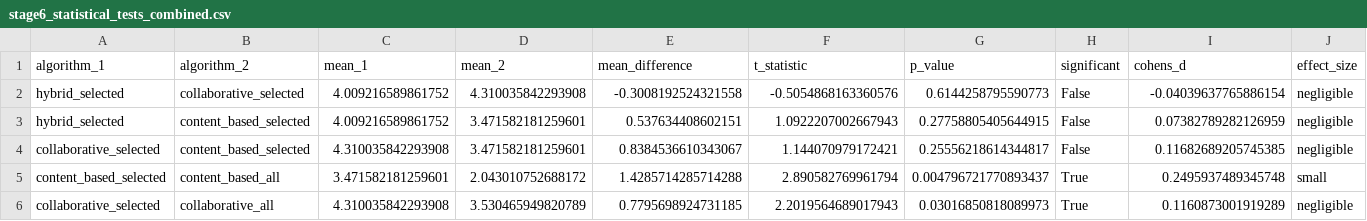
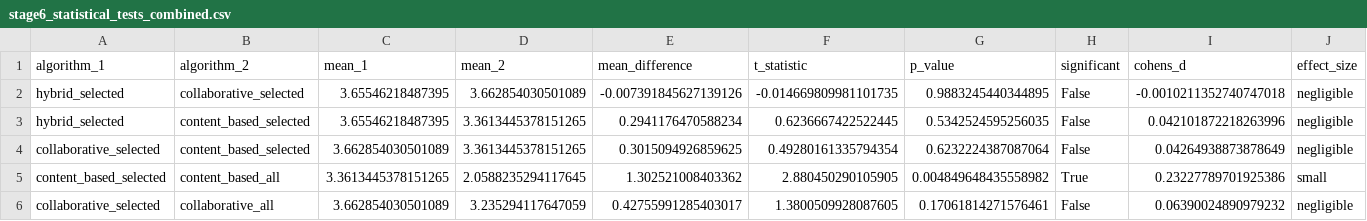
Before and after one commit to mardhiat/PKU_RECOMMENDER_APP, a CSV file: stage6_statistical_tests_combined.csv, drawn as a sheet; only a part is shown; the diff covers the shown part only.

```diff
--- a/stage6_statistical_tests_combined.csv
+++ b/stage6_statistical_tests_combined.csv
@@ -1,6 +1,6 @@
 algorithm_1,algorithm_2,mean_1,mean_2,mean_difference,t_statistic,p_value,significant,cohens_d,effect_size
-hybrid_selected,collaborative_selected,4.009216589861752,4.310035842293908,-0.3008192524321558,-0.5054868163360576,0.6144258795590773,False,-0.04039637765886154,negligible
-hybrid_selected,content_based_selected,4.009216589861752,3.471582181259601,0.537634408602151,1.0922207002667943,0.27758805405644915,False,0.07382789282126959,negligible
-collaborative_selected,content_based_selected,4.310035842293908,3.471582181259601,0.8384536610343067,1.144070979172421,0.25556218614344817,False,0.11682689205745385,negligible
-content_based_selected,content_based_all,3.471582181259601,2.043010752688172,1.4285714285714288,2.890582769961794,0.004796721770893437,True,0.2495937489345748,small
-collaborative_selected,collaborative_all,4.310035842293908,3.530465949820789,0.7795698924731185,2.2019564689017943,0.03016850818089973,True,0.1160873001919289,negligible
+hybrid_selected,collaborative_selected,3.65546218487395,3.662854030501089,-0.007391845627139126,-0.014669809981101735,0.9883245440344895,False,-0.0010211352740747018,negligible
+hybrid_selected,content_based_selected,3.65546218487395,3.3613445378151265,0.2941176470588234,0.6236667422522445,0.5342524595256035,False,0.042101872218263996,negligible
+collaborative_selected,content_based_selected,3.662854030501089,3.3613445378151265,0.3015094926859625,0.49280161335794354,0.6232224387087064,False,0.04264938873878649,negligible
+content_based_selected,content_based_all,3.3613445378151265,2.0588235294117645,1.302521008403362,2.880450290105905,0.004849648435558982,True,0.23227789701925386,small
+collaborative_selected,collaborative_all,3.662854030501089,3.235294117647059,0.42755991285403017,1.3800509928087605,0.17061814271576461,False,0.06390024890979232,negligible
```
Also changed, not shown: 19 edited cells elsewhere in this file, data_test_ratings.csv, data_test_users.csv, 22 other files.
